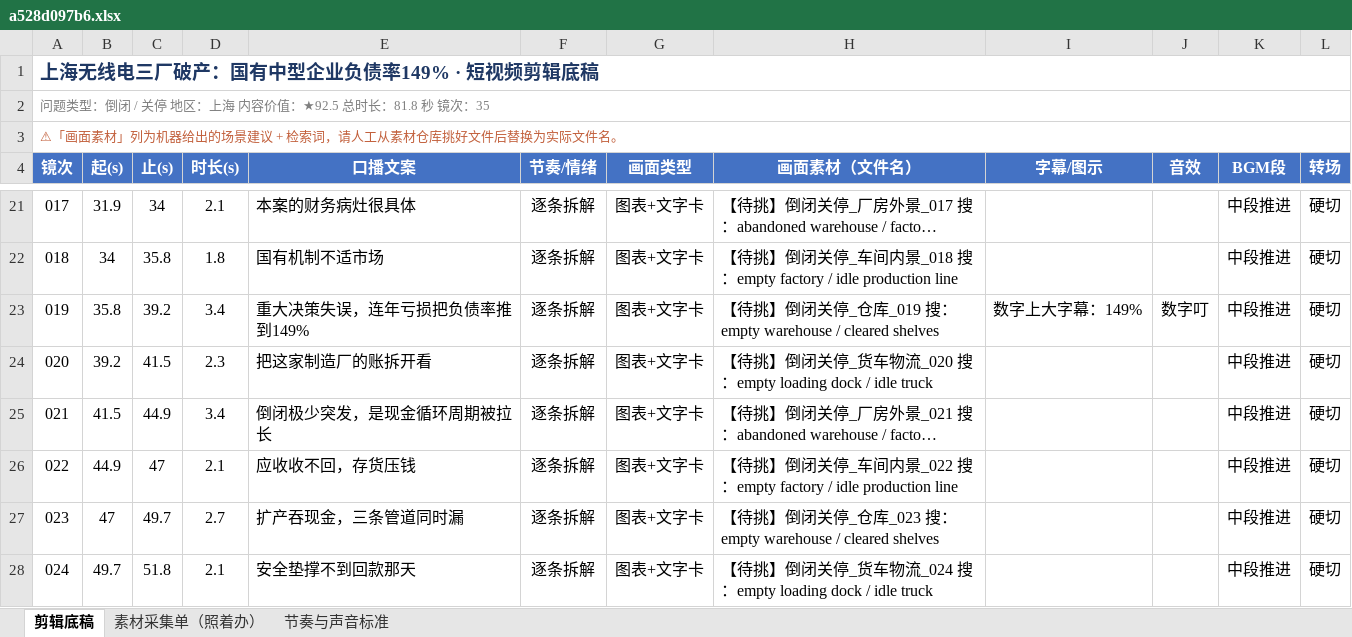
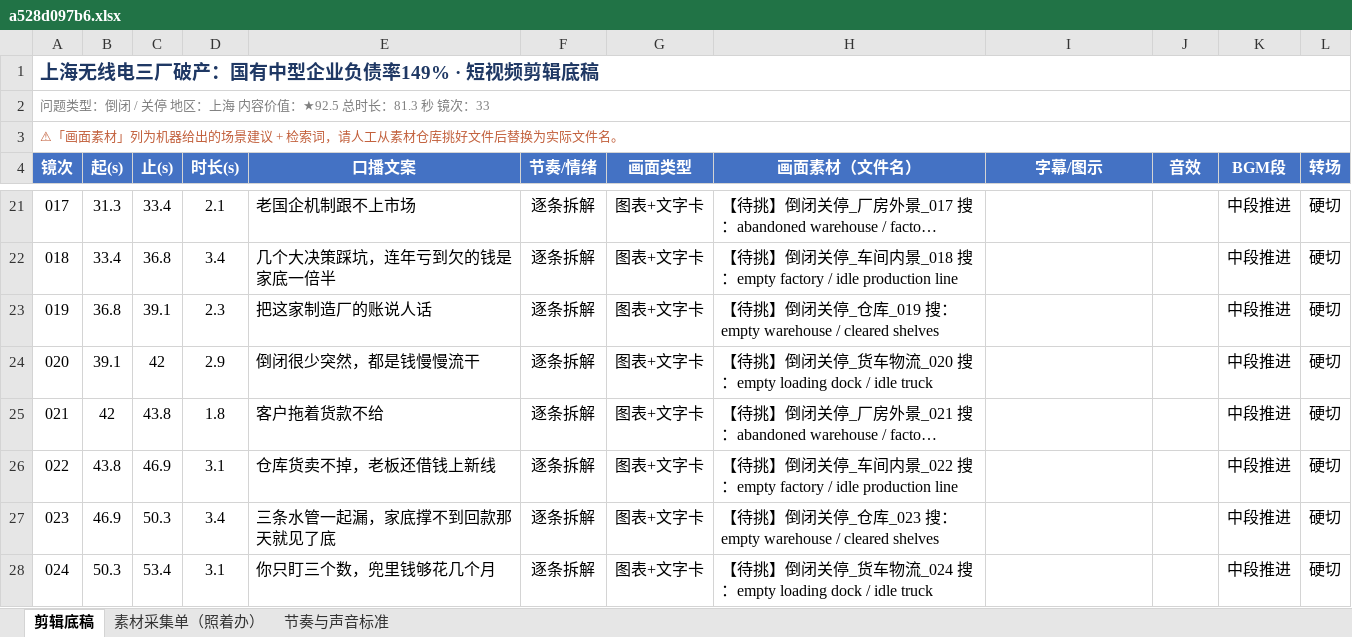
Before and after one commit to tedvong894/yrd-mfg-intel, an Excel workbook: workshop/a528d097b6.xlsx, sheet 剪辑底稿, drawn as a sheet; only a part is shown, gaps mark what is left out; long unchanged cells end in …; values as stored, in another font and other column widths than the file's, no borders; removed rows and columns are numbered as before the commit, all else as after; the diff covers the shown part only; the diff names each change by its address in the sheet, - before the commit and + after, or states it on an @@ line.

```diff
--- a/workshop/a528d097b6.xlsx (sheet 剪辑底稿)
+++ b/workshop/a528d097b6.xlsx (sheet 剪辑底稿)
@@ column A (镜次) renumbered from row 2 down @@
-B21 (起(s)): 31.9
+B21 (起(s)): 31.3
-C21 (止(s)): 34
+C21 (止(s)): 33.4
-E21 (口播文案): 本案的财务病灶很具体
+E21 (口播文案): 老国企机制跟不上市场
-B22 (起(s)): 34
+B22 (起(s)): 33.4
-C22 (止(s)): 35.8
+C22 (止(s)): 36.8
-D22 (时长(s)): 1.8
+D22 (时长(s)): 3.4
-E22 (口播文案): 国有机制不适市场
+E22 (口播文案): 几个大决策踩坑，连年亏到欠的钱是家底一倍半
-row 23: 019 | 35.8 | 39.2 | 3.4 | 重大决策失误，连年亏损把负债率推到149% | 逐条拆解 | 图表+文字卡 | 【待挑】倒闭关停_仓库_019 搜：empty warehouse / cleared shelves | 数字上大字幕：149% | 数字叮 | 中段推进 | 硬切
-B23 (起(s)): 39.2
+B23 (起(s)): 36.8
-C23 (止(s)): 41.5
+C23 (止(s)): 39.1
-E23 (口播文案): 把这家制造厂的账拆开看
+E23 (口播文案): 把这家制造厂的账说人话
-H23 (画面素材（文件名）): …闭关停_货车物流_020 搜：empty loading dock / idle truck
+H23 (画面素材（文件名）): …闭关停_仓库_019 搜：empty warehouse / cleared shelves
+row 24: 020 | 39.1 | 42 | 2.9 | 倒闭很少突然，都是钱慢慢流干 | 逐条拆解 | 图表+文字卡 | 【待挑】倒闭关停_货车物流_020 搜：empty loading dock / idle truck |  |  | 中段推进 | 硬切
-B25 (起(s)): 41.5
+B25 (起(s)): 42
-C25 (止(s)): 44.9
+C25 (止(s)): 43.8
-D25 (时长(s)): 3.4
+D25 (时长(s)): 1.8
-E25 (口播文案): 倒闭极少突发，是现金循环周期被拉长
+E25 (口播文案): 客户拖着货款不给
-B26 (起(s)): 44.9
+B26 (起(s)): 43.8
-C26 (止(s)): 47
+C26 (止(s)): 46.9
-D26 (时长(s)): 2.1
+D26 (时长(s)): 3.1
-E26 (口播文案): 应收收不回，存货压钱
+E26 (口播文案): 仓库货卖不掉，老板还借钱上新线
-B27 (起(s)): 47
+B27 (起(s)): 46.9
-C27 (止(s)): 49.7
+C27 (止(s)): 50.3
-D27 (时长(s)): 2.7
+D27 (时长(s)): 3.4
-E27 (口播文案): 扩产吞现金，三条管道同时漏
+E27 (口播文案): 三条水管一起漏，家底撑不到回款那天就见了底
-B28 (起(s)): 49.7
+B28 (起(s)): 50.3
-C28 (止(s)): 51.8
+C28 (止(s)): 53.4
-D28 (时长(s)): 2.1
+D28 (时长(s)): 3.1
-E28 (口播文案): 安全垫撑不到回款那天
+E28 (口播文案): 你只盯三个数，兜里钱够花几个月
```
Also changed, not shown: 3 added rows, 5 removed rows and 59 edited cells elsewhere in this sheet, sheet 素材采集单（照着办）.
